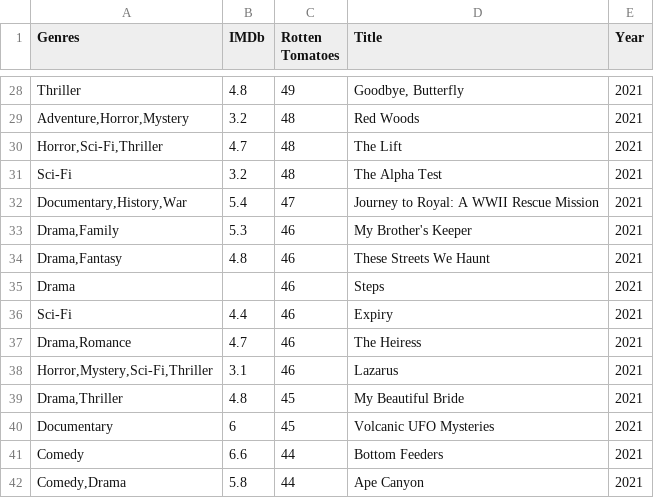
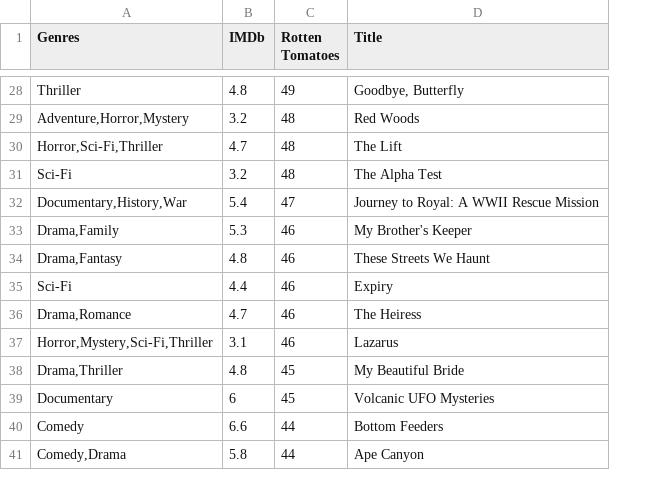
Before and after one commit to mdebone/project_2, a CSV file: Resources/Prime/p_21.csv, drawn as a sheet; only a part is shown, gaps mark what is left out; the diff covers the shown part only; the diff names each change by its address in the sheet, - before the commit and + after, or states it on an @@ line.

```diff
--- a/Resources/Prime/p_21.csv
+++ b/Resources/Prime/p_21.csv
-column E (Year), rows 28-34: all 2021; rows 36-42: all 2021
-row 35: Drama |  | 46 | Steps | 2021
```
Also changed, not shown: 9 removed rows and 1 edited cell elsewhere in this file, Resources/Disney/d_20.csv, Resources/Hulu/h_19.csv, 20 other files.
